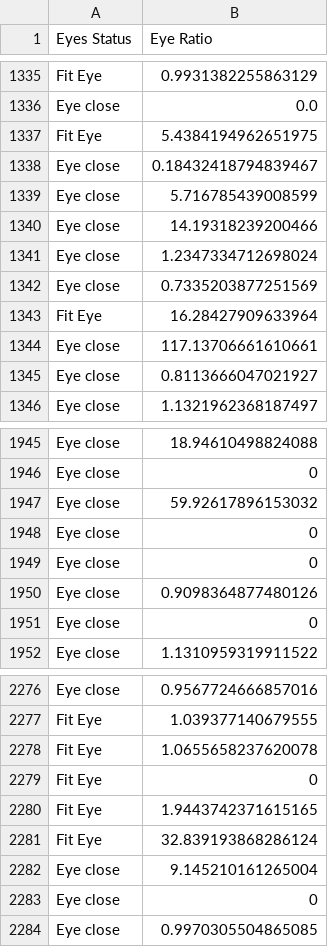
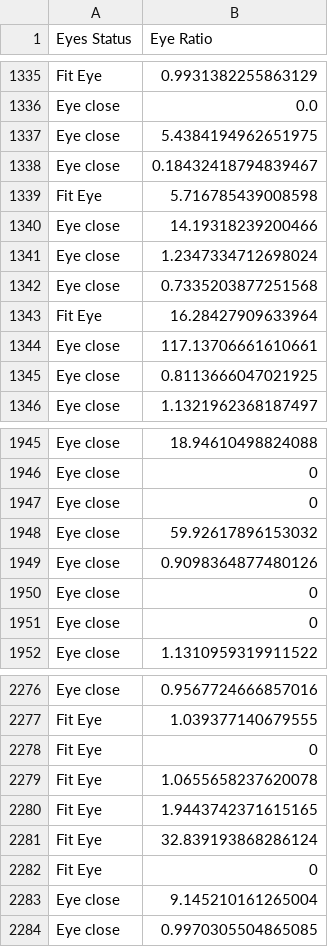
Before and after one commit to iqbaalynsyh234/detectionfatique, a CSV file: hasil_ratio_coba.csv, drawn as a sheet; only a part is shown, gaps mark what is left out; the diff covers the shown part only.

```diff
--- a/hasil_ratio_coba.csv
+++ b/hasil_ratio_coba.csv
@@ -1336,11 +1336,11 @@ Fit Eye,0.9931382255863129
 Eye close,0.0
-Fit Eye,5.4384194962651975
+Eye close,5.4384194962651975
 Eye close,0.18432418794839467
-Eye close,5.716785439008599
+Fit Eye,5.716785439008598
 Eye close,14.19318239200466
 Eye close,1.2347334712698024
-Eye close,0.7335203877251569
+Eye close,0.7335203877251568
 Fit Eye,16.28427909633964
 Eye close,117.13706661610661
-Eye close,0.8113666047021927
+Eye close,0.8113666047021925
 Eye close,1.1321962368187497
@@ -1946,7 +1946,7 @@ Eye close,18.94610498824088
 Eye close,0
+Eye close,0
 Eye close,59.92617896153032
-Eye close,0
-Eye close,0
 Eye close,0.9098364877480126
 Eye close,0
+Eye close,0
 Eye close,1.1310959319911522
@@ -2277,8 +2277,8 @@ Eye close,0.9567724666857016
 Fit Eye,1.039377140679555
+Fit Eye,0
 Fit Eye,1.0655658237620078
-Fit Eye,0
 Fit Eye,1.9443742371615165
 Fit Eye,32.839193868286124
+Fit Eye,0
 Eye close,9.145210161265004
-Eye close,0
 Eye close,0.9970305504865085
```
Also changed, not shown: 14 added rows, 13 removed rows, 28 moved rows and 77 edited cells elsewhere in this file, 3 other files.
